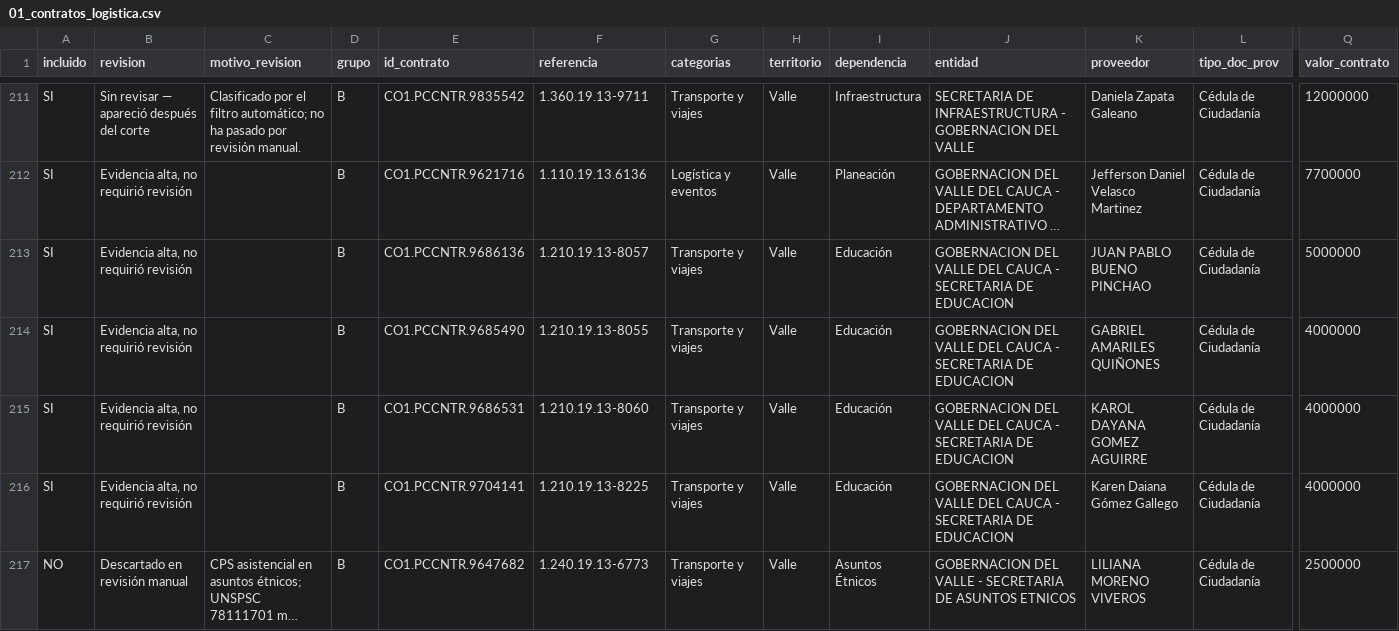
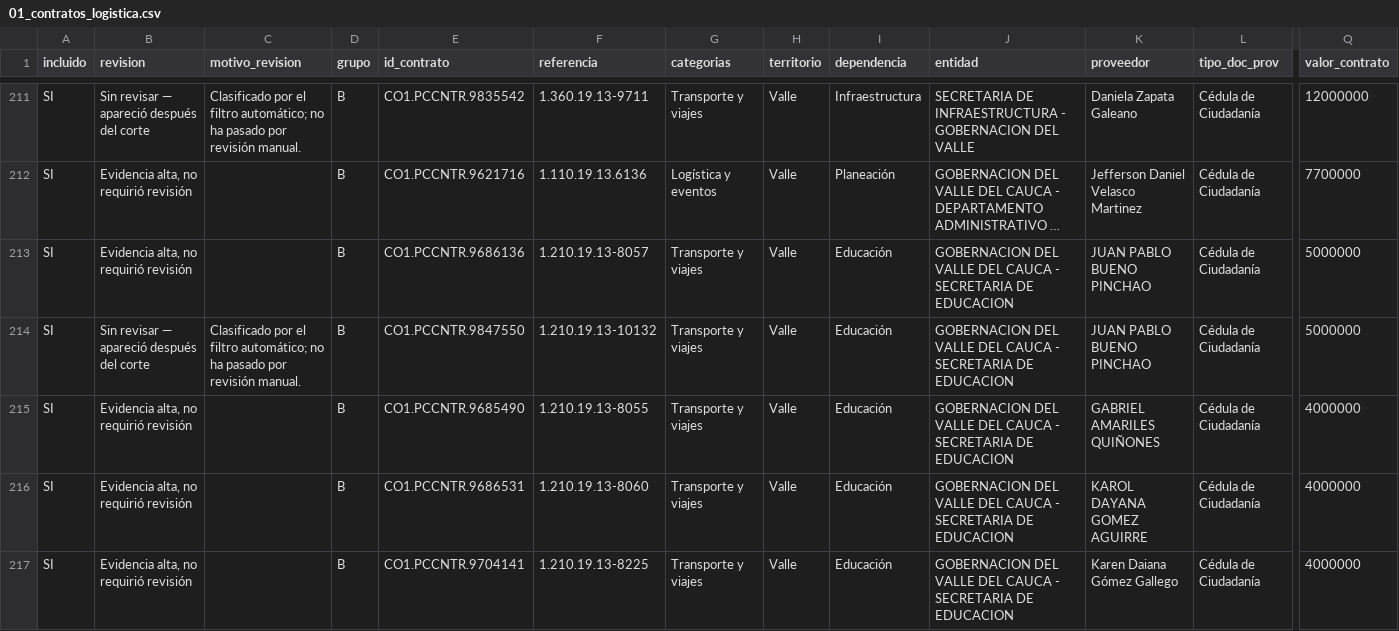
Before and after one commit to jlzmontenegro/contratacion-logistica-cali-valle, a CSV file: datos/01_contratos_logistica.csv, drawn as a sheet; only a part is shown, gaps mark what is left out; the shorter side is filled out with more unchanged rows; long unchanged cells end in …; rows hold the shown columns only; the diff covers the shown part only; the diff names each change by its address in the sheet, - before the commit and + after, or states it on an @@ line.

```diff
--- a/datos/01_contratos_logistica.csv
+++ b/datos/01_contratos_logistica.csv
+row 214: SI | Sin revisar — apareció después del corte | Clasificado por el filtro automático; no ha pasado por revisión manual. | B | CO1.PCCNTR.9847550 | 1.210.19.13-10132 | Transporte y viajes | Valle | Educación | GOBERNACION DEL VALLE DEL CAUCA - SECRETARIA DE EDUCACION | JUAN PABLO BUENO PINCHAO | Cédula de Ciudadanía | 5000000
```
Also changed, not shown: 3 added rows elsewhere in this file, 6 other files.
